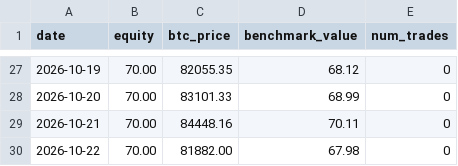
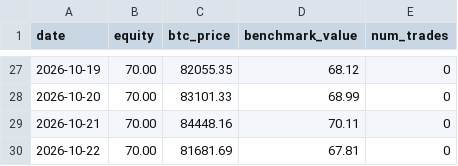
Before and after one commit to OuYangThermal/ai-70u-trading-experiment, a CSV file: data/daily_equity.csv, drawn as a sheet; only a part is shown, gaps mark what is left out.

Commit message:
update data/daily_equity.csv

```diff
--- a/data/daily_equity.csv
+++ b/data/daily_equity.csv
@@ -29,2 +29,2 @@ date,equity,btc_price,benchmark_value,num_trades
 2026-10-21,70.00,84448.16,70.11,0
-2026-10-22,70.00,81882.00,67.98,0
+2026-10-22,70.00,81681.69,67.81,0
```
